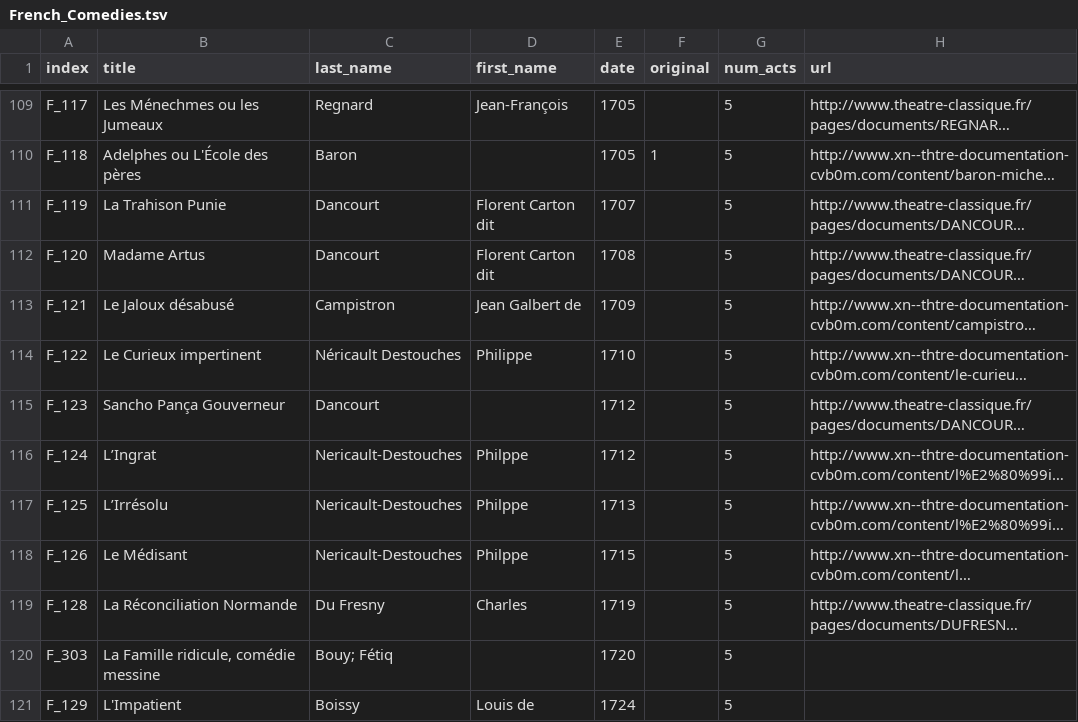
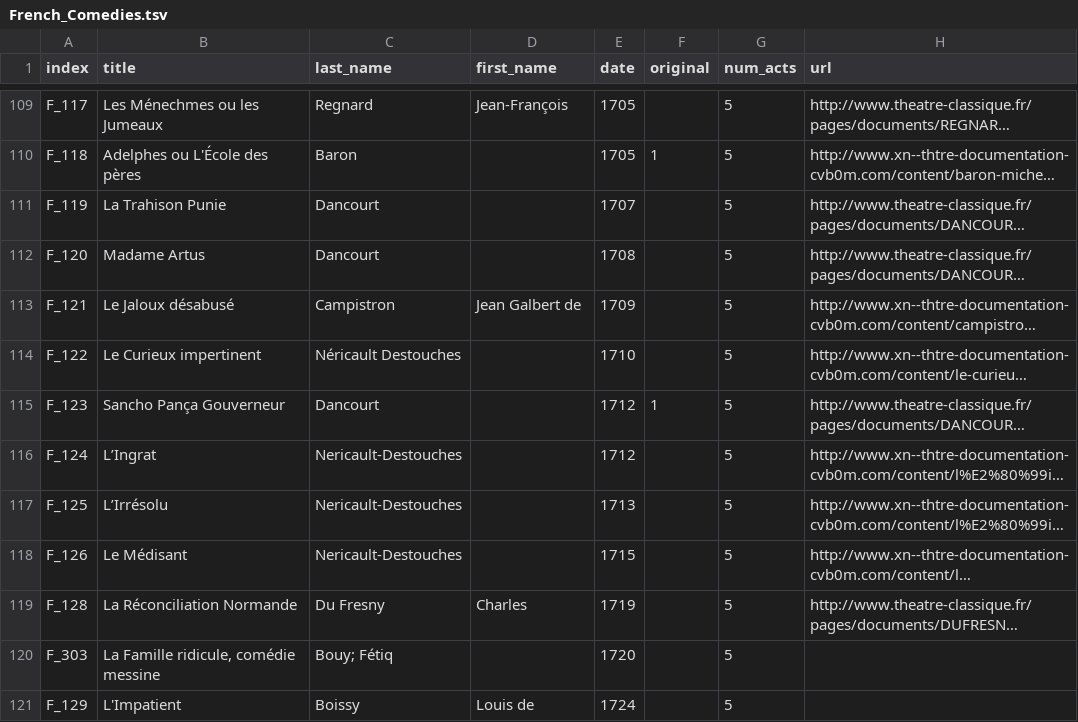
Before and after one commit to innawendell/European_Comedy, a TSV file: French_Comedies/French_Comedies.tsv, drawn as a sheet; only a part is shown, gaps mark what is left out; long unchanged cells end in …; the diff covers the shown part only; the diff names each change by its address in the sheet, - before the commit and + after, or states it on an @@ line.

Commit message:
updated metadata

```diff
--- a/French_Comedies/French_Comedies.tsv
+++ b/French_Comedies/French_Comedies.tsv
-D111:D112 (first_name): Florent Carton dit
+D111:D112 (first_name): (empty)
-D114 (first_name): Philippe
+D114 (first_name): (empty)
-F115 (original): (empty)
+F115 (original): 1
-D116:D118 (first_name): Philppe
+D116:D118 (first_name): (empty)
```
Also changed, not shown: 13 edited cells elsewhere in this file.
